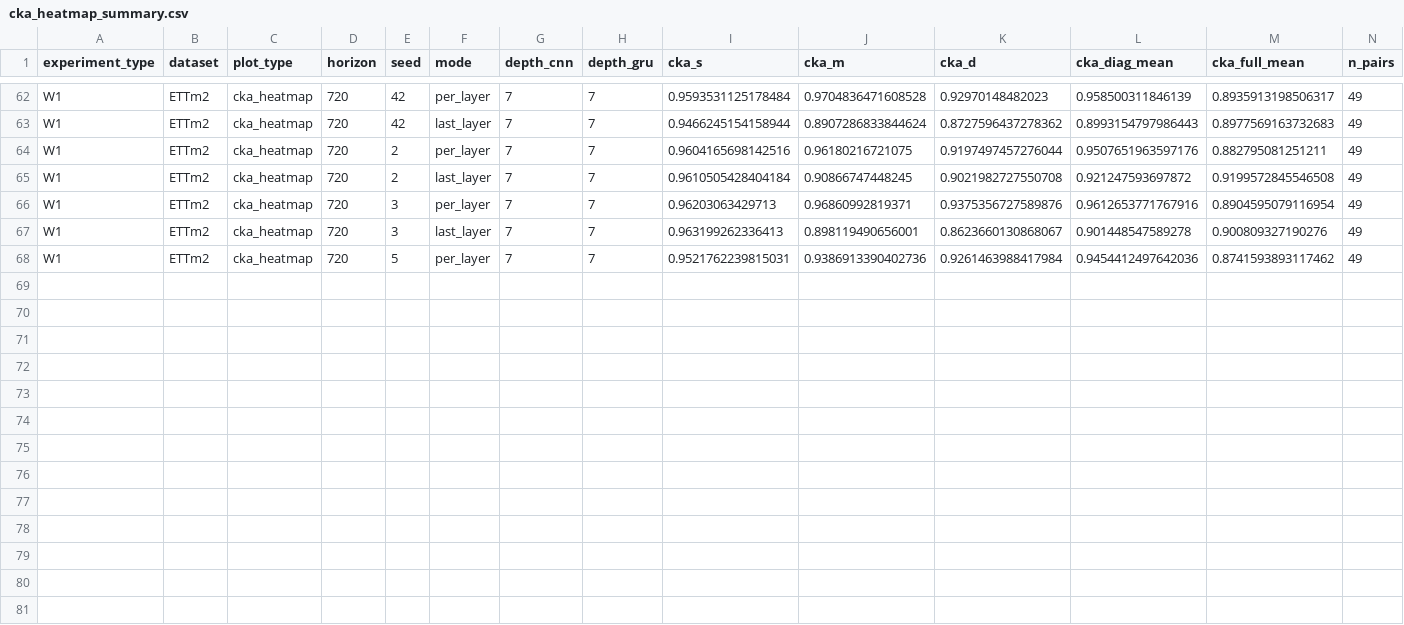
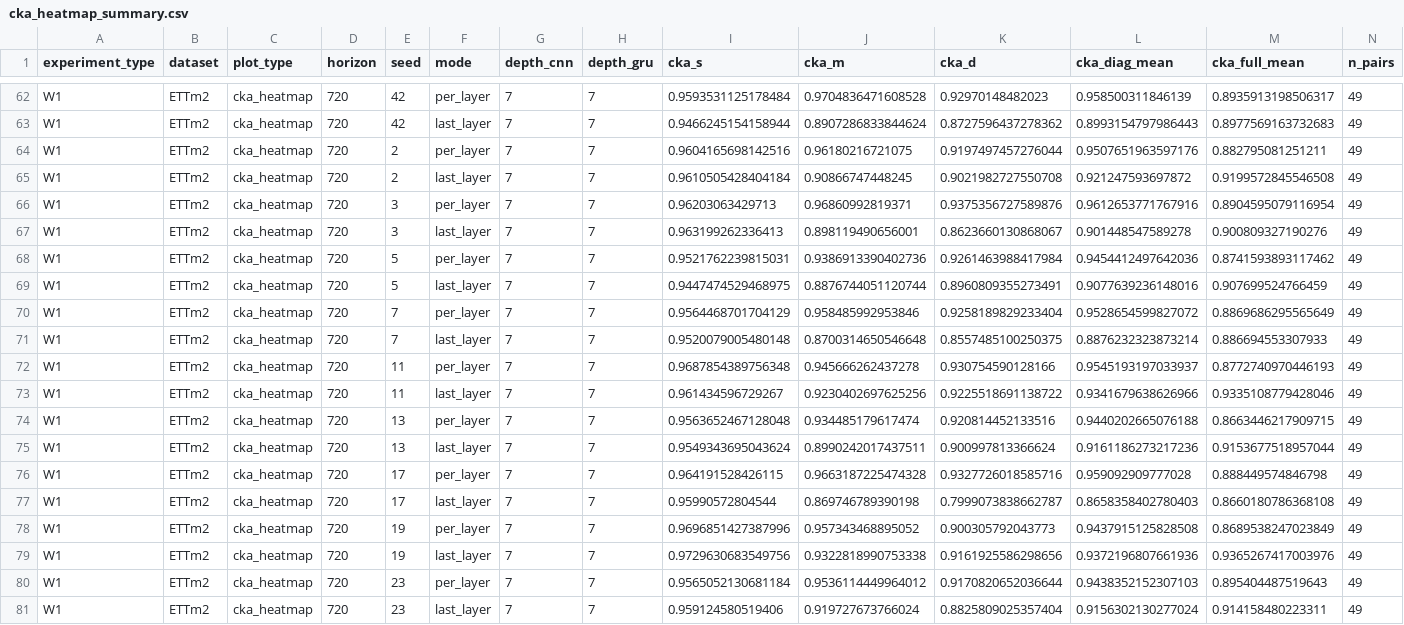
Before and after one commit to PolnareffPark/CTSF-W, a CSV file: results/results_W1/ETTm2/cka_heatmap/cka_heatmap_summary.csv, drawn as a sheet; only a part is shown, gaps mark what is left out; rows hold the shown columns only; the diff names each change by its address in the sheet, - before the commit and + after, or states it on an @@ line.

```diff
--- a/results/results_W1/ETTm2/cka_heatmap/cka_heatmap_summary.csv
+++ b/results/results_W1/ETTm2/cka_heatmap/cka_heatmap_summary.csv
+row 69: W1 | ETTm2 | cka_heatmap | 720 | 5 | last_layer | 7 | 7 | 0.9447474529468975 | 0.8876744051120744 | 0.8960809355273491 | 0.9077639236148016 | 0.907699524766459 | 49
+row 70: W1 | ETTm2 | cka_heatmap | 720 | 7 | per_layer | 7 | 7 | 0.9564468701704129 | 0.958485992953846 | 0.9258189829233404 | 0.9528654599827072 | 0.8869686295565649 | 49
+row 71: W1 | ETTm2 | cka_heatmap | 720 | 7 | last_layer | 7 | 7 | 0.9520079005480148 | 0.8700314650546648 | 0.8557485100250375 | 0.8876232323873214 | 0.886694553307933 | 49
+row 72: W1 | ETTm2 | cka_heatmap | 720 | 11 | per_layer | 7 | 7 | 0.9687854389756348 | 0.945666262437278 | 0.930754590128166 | 0.9545193197033937 | 0.8772740970446193 | 49
+row 73: W1 | ETTm2 | cka_heatmap | 720 | 11 | last_layer | 7 | 7 | 0.961434596729267 | 0.9230402697625256 | 0.9225518691138722 | 0.9341679638626966 | 0.9335108779428046 | 49
+row 74: W1 | ETTm2 | cka_heatmap | 720 | 13 | per_layer | 7 | 7 | 0.9563652467128048 | 0.934485179617474 | 0.920814452133516 | 0.9440202665076188 | 0.8663446217909715 | 49
+row 75: W1 | ETTm2 | cka_heatmap | 720 | 13 | last_layer | 7 | 7 | 0.9549343695043624 | 0.8990242017437511 | 0.900997813366624 | 0.9161186273217236 | 0.9153677518957044 | 49
+row 76: W1 | ETTm2 | cka_heatmap | 720 | 17 | per_layer | 7 | 7 | 0.964191528426115 | 0.9663187225474328 | 0.9327726018585716 | 0.959092909777028 | 0.888449574846798 | 49
+row 77: W1 | ETTm2 | cka_heatmap | 720 | 17 | last_layer | 7 | 7 | 0.95990572804544 | 0.869746789390198 | 0.7999073838662787 | 0.8658358402780403 | 0.8660180786368108 | 49
+row 78: W1 | ETTm2 | cka_heatmap | 720 | 19 | per_layer | 7 | 7 | 0.9696851427387996 | 0.957343468895052 | 0.900305792043773 | 0.9437915125828508 | 0.8689538247023849 | 49
+row 79: W1 | ETTm2 | cka_heatmap | 720 | 19 | last_layer | 7 | 7 | 0.9729630683549756 | 0.9322818990753338 | 0.9161925586298656 | 0.9372196807661936 | 0.9365267417003976 | 49
+row 80: W1 | ETTm2 | cka_heatmap | 720 | 23 | per_layer | 7 | 7 | 0.9565052130681184 | 0.9536114449964012 | 0.9170820652036644 | 0.9438352152307103 | 0.895404487519643 | 49
+row 81: W1 | ETTm2 | cka_heatmap | 720 | 23 | last_layer | 7 | 7 | 0.959124580519406 | 0.919727673766024 | 0.8825809025357404 | 0.9156302130277024 | 0.914158480223311 | 49
```
Also changed, not shown: results/results_W1/ETTm2/grad_align_bar/grad_align_bar_detail.csv, results/results_W1/ETTm2/grad_align_bar/grad_align_bar_summary.csv, 28 other files.
